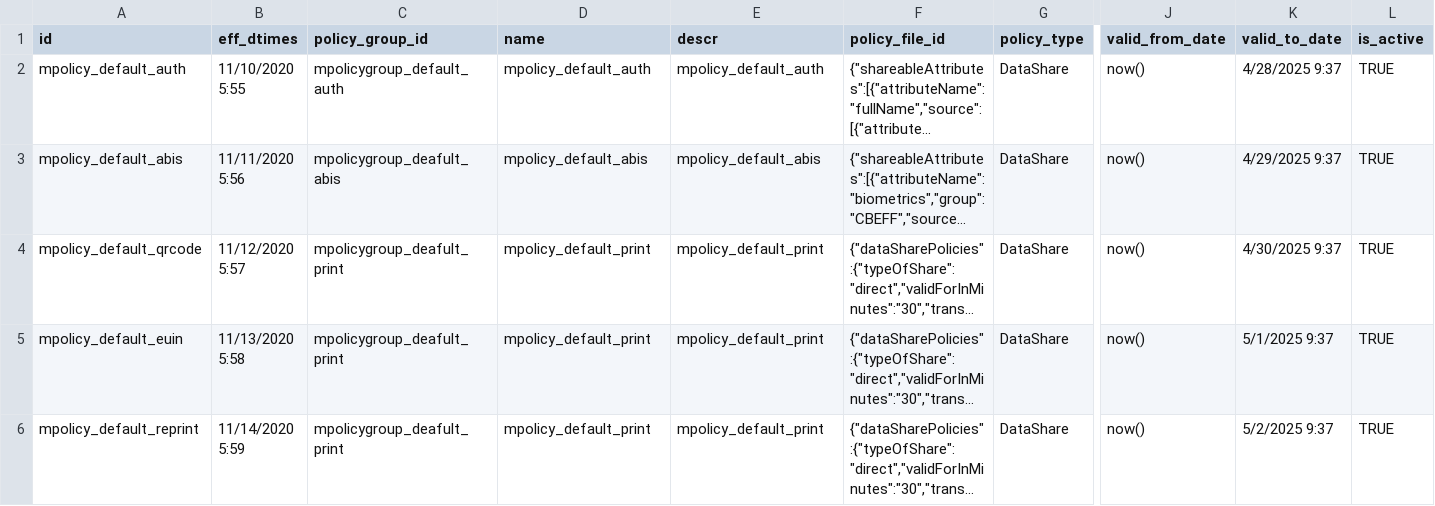
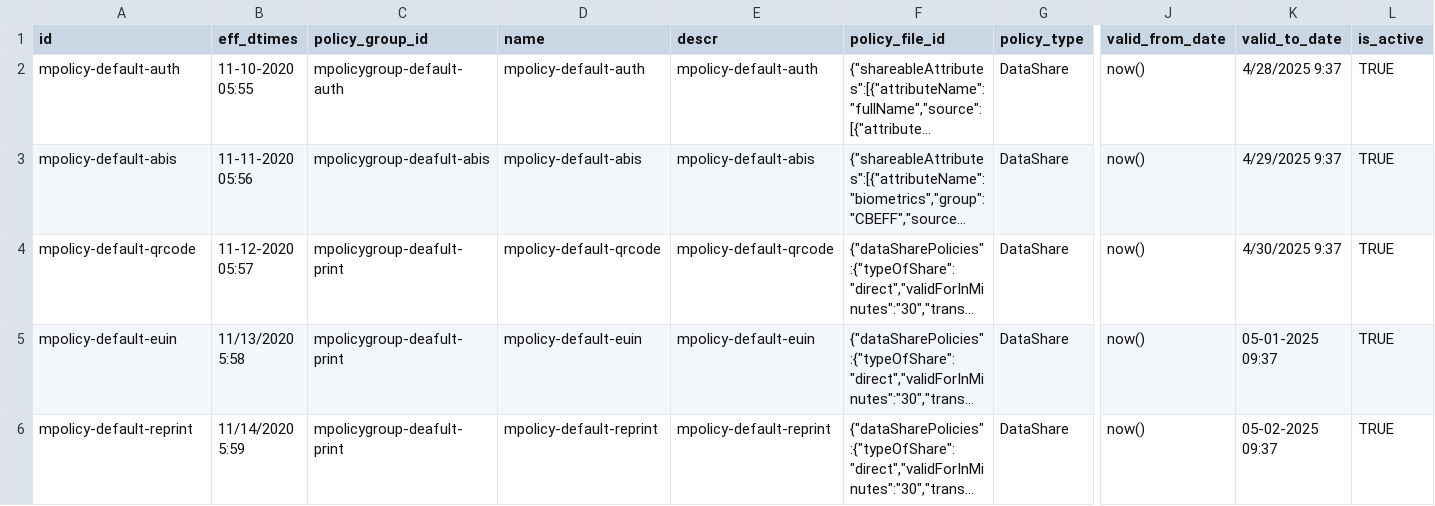
Before and after one commit to mosip/partner-management-services, a CSV file: db_scripts/mosip_pms/dml/pms-auth_policy_h.csv, drawn as a sheet; only a part is shown, gaps mark what is left out; long unchanged cells end in …; the diff names each change by its address in the sheet, - before the commit and + after, or states it on an @@ line.

```diff
--- a/db_scripts/mosip_pms/dml/pms-auth_policy_h.csv
+++ b/db_scripts/mosip_pms/dml/pms-auth_policy_h.csv
-A2 (id): mpolicy_default_auth
+A2 (id): mpolicy-default-auth
-B2 (eff_dtimes): 11/10/2020 5:55
+B2 (eff_dtimes): 11-10-2020 05:55
-C2 (policy_group_id): mpolicygroup_default_auth
+C2 (policy_group_id): mpolicygroup-default-auth
-D2 (name): mpolicy_default_auth
+D2 (name): mpolicy-default-auth
-E2 (descr): mpolicy_default_auth
+E2 (descr): mpolicy-default-auth
-A3 (id): mpolicy_default_abis
+A3 (id): mpolicy-default-abis
-B3 (eff_dtimes): 11/11/2020 5:56
+B3 (eff_dtimes): 11-11-2020 05:56
-C3 (policy_group_id): mpolicygroup_deafult_abis
+C3 (policy_group_id): mpolicygroup-deafult-abis
-D3 (name): mpolicy_default_abis
+D3 (name): mpolicy-default-abis
-E3 (descr): mpolicy_default_abis
+E3 (descr): mpolicy-default-abis
-A4 (id): mpolicy_default_qrcode
+A4 (id): mpolicy-default-qrcode
-B4 (eff_dtimes): 11/12/2020 5:57
+B4 (eff_dtimes): 11-12-2020 05:57
-C4:C6 (policy_group_id): mpolicygroup_deafult_print
+C4:C6 (policy_group_id): mpolicygroup-deafult-print
-D4 (name): mpolicy_default_print
+D4 (name): mpolicy-default-qrcode
-E4 (descr): mpolicy_default_print
+E4 (descr): mpolicy-default-qrcode
-A5 (id): mpolicy_default_euin
+A5 (id): mpolicy-default-euin
-D5 (name): mpolicy_default_print
+D5 (name): mpolicy-default-euin
-E5 (descr): mpolicy_default_print
+E5 (descr): mpolicy-default-euin
-K5 (valid_to_date): 5/1/2025 9:37
+K5 (valid_to_date): 05-01-2025 09:37
-A6 (id): mpolicy_default_reprint
+A6 (id): mpolicy-default-reprint
-D6 (name): mpolicy_default_print
+D6 (name): mpolicy-default-reprint
-E6 (descr): mpolicy_default_print
+E6 (descr): mpolicy-default-reprint
-K6 (valid_to_date): 5/2/2025 9:37
+K6 (valid_to_date): 05-02-2025 09:37
```
Also changed, not shown: db_scripts/mosip_pms/dml/pms-auth_policy.csv, db_scripts/mosip_pms/dml/pms-partner.csv, 5 other files.
